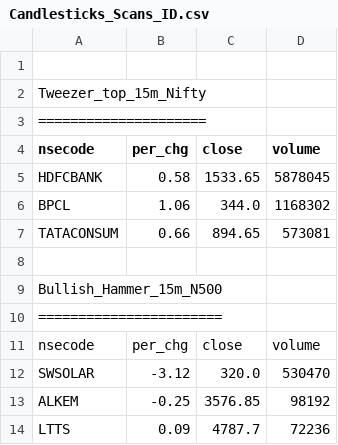
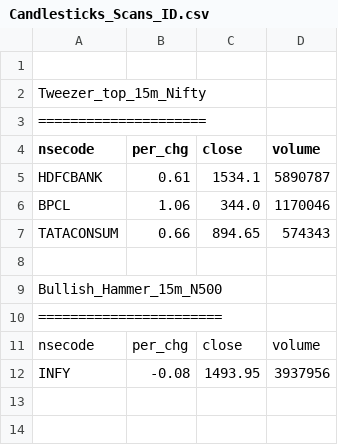
Before and after one commit to satishcse/mkt_updates, a CSV file: Candlesticks_Scans_ID.csv, drawn as a sheet.

```diff
--- a/Candlesticks_Scans_ID.csv
+++ b/Candlesticks_Scans_ID.csv
@@ -4,5 +4,5 @@ Tweezer_top_15m_Nifty,,,,
 nsecode,per_chg,close,volume
-HDFCBANK,0.58,1533.65,5878045
-BPCL,1.06,344.0,1168302
-TATACONSUM,0.66,894.65,573081
+HDFCBANK,0.61,1534.1,5890787
+BPCL,1.06,344.0,1170046
+TATACONSUM,0.66,894.65,574343
 
@@ -11,4 +11,2 @@ Bullish_Hammer_15m_N500,,,,
 nsecode,per_chg,close,volume
-SWSOLAR,-3.12,320.0,530470
-ALKEM,-0.25,3576.85,98192
-LTTS,0.09,4787.7,72236
+INFY,-0.08,1493.95,3937956
```
Also changed, not shown: Sector_Performance.csv, 4 other files.
